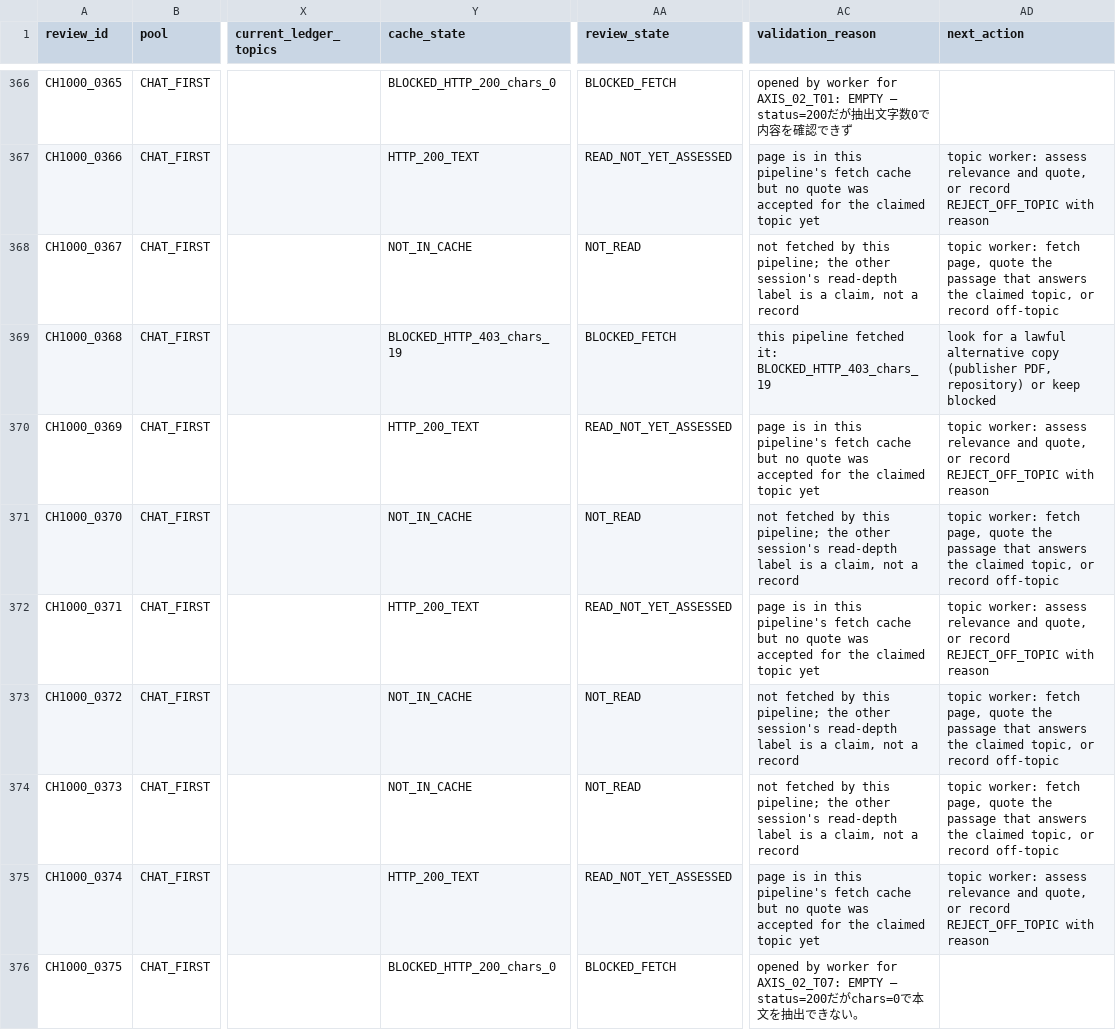
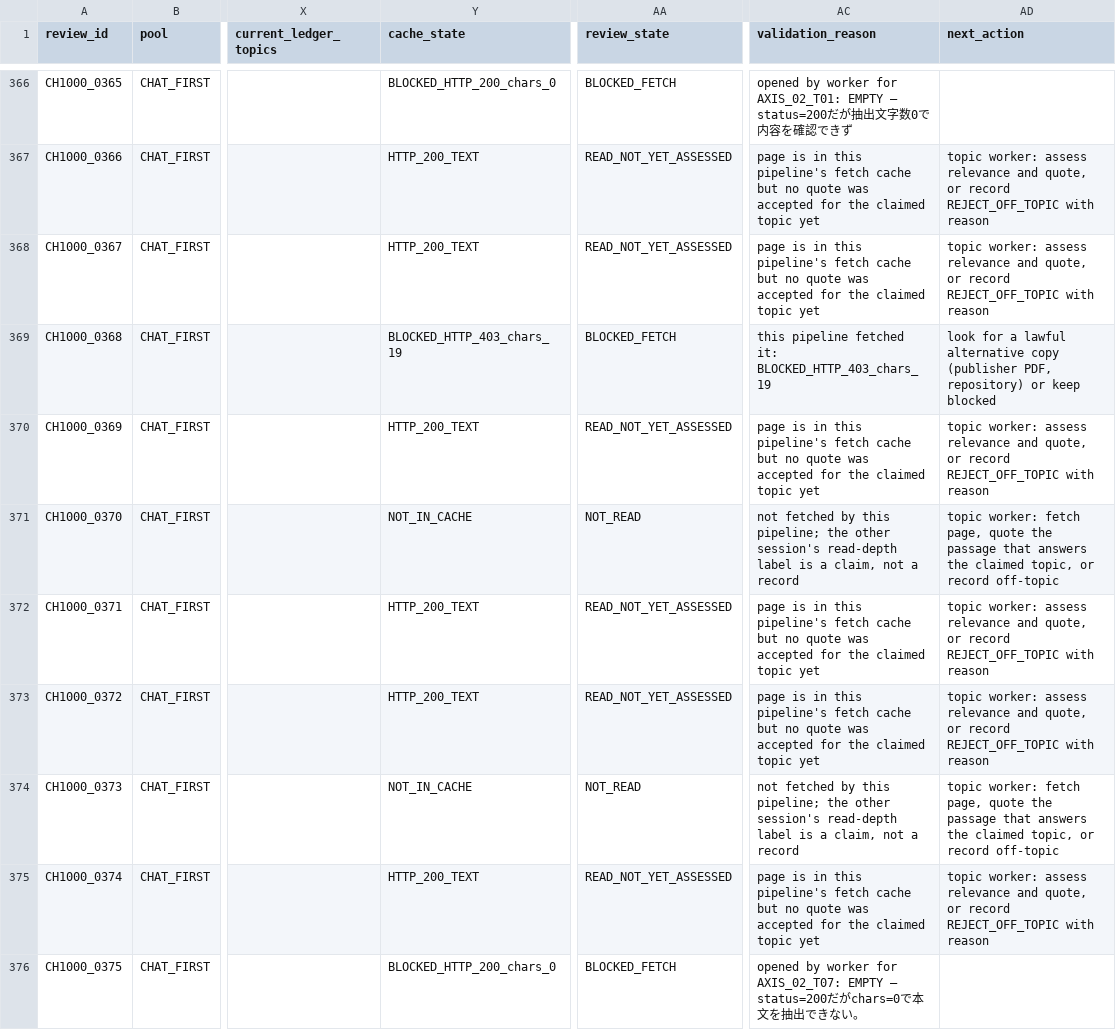
Before and after one commit to csta24055-sys/-, a CSV file: ai-document-market-research/registry/chat1000_candidate_review.csv, drawn as a sheet; only a part is shown, gaps mark what is left out; the diff covers the shown part only; the diff names each change by its address in the sheet, - before the commit and + after, or states it on an @@ line.

```diff
--- a/ai-document-market-research/registry/chat1000_candidate_review.csv
+++ b/ai-document-market-research/registry/chat1000_candidate_review.csv
-Y368 (cache_state): NOT_IN_CACHE
+Y368 (cache_state): HTTP_200_TEXT
-AA368 (review_state): NOT_READ
+AA368 (review_state): READ_NOT_YET_ASSESSED
-AC368 (validation_reason): not fetched by this pipeline; the other session's read-depth label is a claim, not a record
+AC368 (validation_reason): page is in this pipeline's fetch cache but no quote was accepted for the claimed topic yet
-AD368 (next_action): topic worker: fetch page, quote the passage that answers the claimed topic, or record off-topic
+AD368 (next_action): topic worker: assess relevance and quote, or record REJECT_OFF_TOPIC with reason
-Y373 (cache_state): NOT_IN_CACHE
+Y373 (cache_state): HTTP_200_TEXT
-AA373 (review_state): NOT_READ
+AA373 (review_state): READ_NOT_YET_ASSESSED
-AC373 (validation_reason): not fetched by this pipeline; the other session's read-depth label is a claim, not a record
+AC373 (validation_reason): page is in this pipeline's fetch cache but no quote was accepted for the claimed topic yet
-AD373 (next_action): topic worker: fetch page, quote the passage that answers the claimed topic, or record off-topic
+AD373 (next_action): topic worker: assess relevance and quote, or record REJECT_OFF_TOPIC with reason
```
Also changed, not shown: 61 edited cells elsewhere in this file, ai-document-market-research/registry/candidate_assessments.csv, ai-document-market-research/registry/competitor_execution_status.csv, 18 other files.
